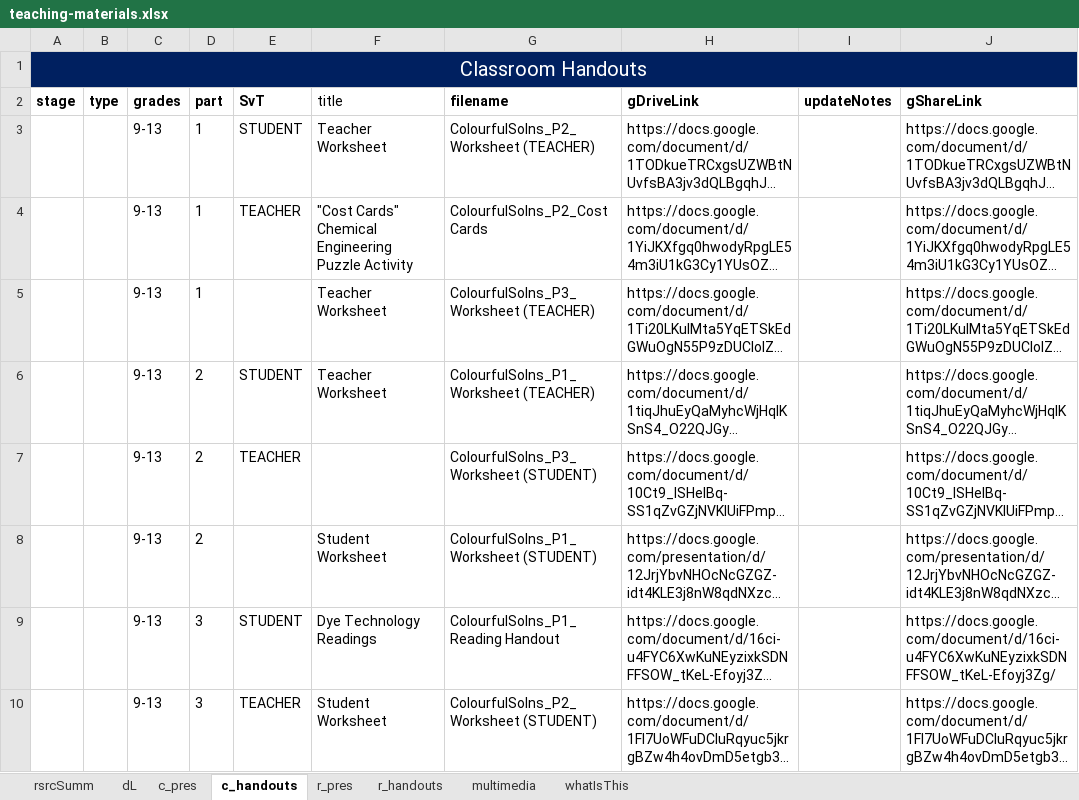
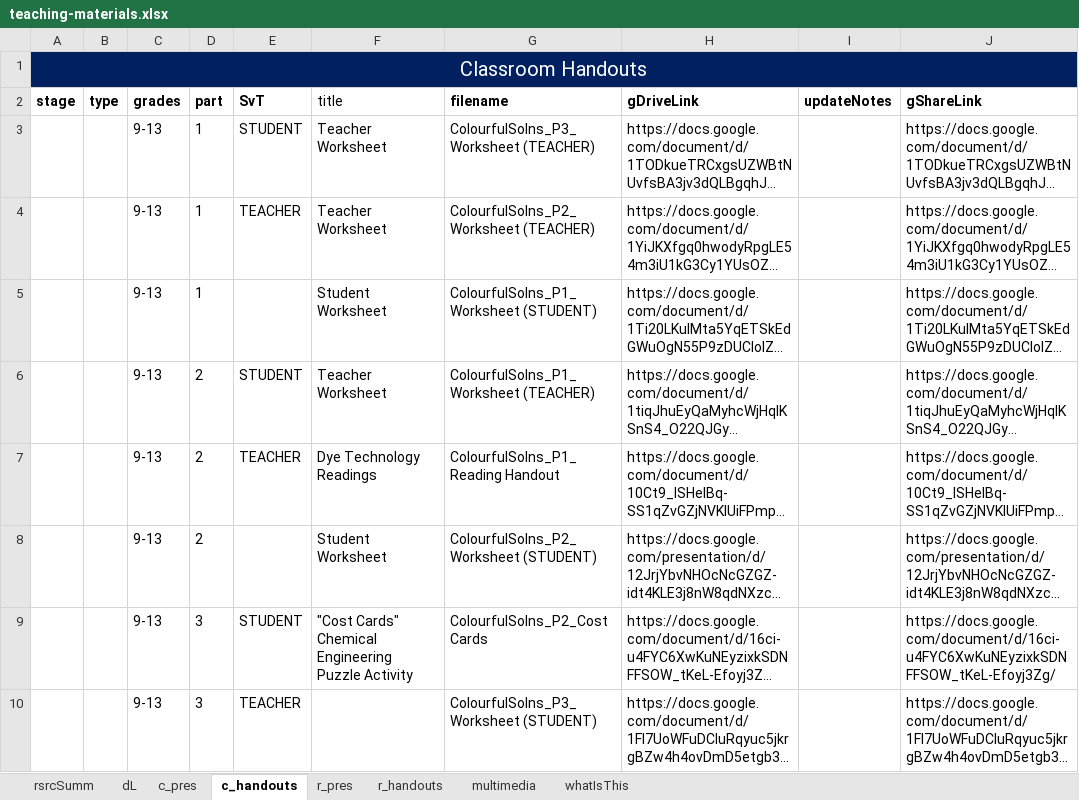
Before and after one commit to galacticpolymath/ColorfulSolns_en-US, an Excel workbook: meta/teaching-materials.xlsx, sheet c_handouts, drawn as a sheet; only a part is shown; long unchanged cells end in …; values as stored, in another font and other column widths than the file's, no borders; charts and pictures and conditional formats not drawn; the diff names each change by its address in the sheet, - before the commit and + after, or states it on an @@ line.

```diff
--- a/meta/teaching-materials.xlsx (sheet c_handouts)
+++ b/meta/teaching-materials.xlsx (sheet c_handouts)
-G3 (filename): ColourfulSolns_P2_Worksheet (TEACHER)
+G3 (filename): ColourfulSolns_P3_Worksheet (TEACHER)
-F4 (title): "Cost Cards" Chemical Engineering Puzzle Activity
+F4 (title): Teacher Worksheet
-G4 (filename): ColourfulSolns_P2_Cost Cards
+G4 (filename): ColourfulSolns_P2_Worksheet (TEACHER)
-F5 (title): Teacher Worksheet
+F5 (title): Student Worksheet
-G5 (filename): ColourfulSolns_P3_Worksheet (TEACHER)
+G5 (filename): ColourfulSolns_P1_Worksheet (STUDENT)
-F7 (title): (empty)
+F7 (title): Dye Technology Readings
-G7 (filename): ColourfulSolns_P3_Worksheet (STUDENT)
+G7 (filename): ColourfulSolns_P1_Reading Handout
-G8 (filename): ColourfulSolns_P1_Worksheet (STUDENT)
+G8 (filename): ColourfulSolns_P2_Worksheet (STUDENT)
-F9 (title): Dye Technology Readings
+F9 (title): "Cost Cards" Chemical Engineering Puzzle Activity
-G9 (filename): ColourfulSolns_P1_Reading Handout
+G9 (filename): ColourfulSolns_P2_Cost Cards
-F10 (title): Student Worksheet
+F10 (title): (empty)
-G10 (filename): ColourfulSolns_P2_Worksheet (STUDENT)
+G10 (filename): ColourfulSolns_P3_Worksheet (STUDENT)
```
Also changed, not shown: sheet c_pres, meta/acknowledgments.xlsx, 12 other files.
